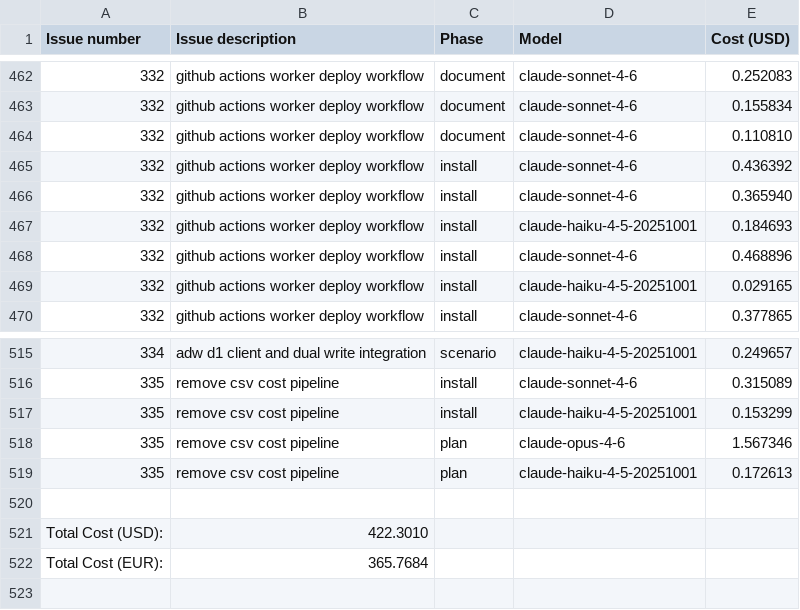
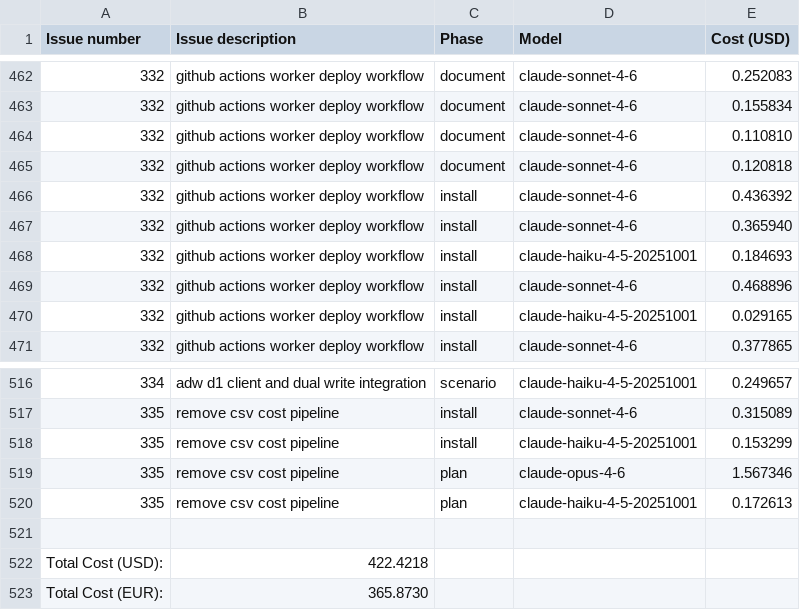
Before and after one commit to paysdoc/AI_Dev_Workflow, a CSV file: projects/AI_Dev_Workflow/total-cost.csv, drawn as a sheet; only a part is shown, gaps mark what is left out.

```diff
--- a/projects/AI_Dev_Workflow/total-cost.csv
+++ b/projects/AI_Dev_Workflow/total-cost.csv
@@ -464,2 +464,3 @@ Issue number,Issue description,Phase,Model,Cost (USD)
 332,github actions worker deploy workflow,document,claude-sonnet-4-6,0.110810
+332,github actions worker deploy workflow,document,claude-sonnet-4-6,0.120818
 332,github actions worker deploy workflow,install,claude-sonnet-4-6,0.436392
@@ -520,3 +521,3 @@ Issue number,Issue description,Phase,Model,Cost (USD)
 
-Total Cost (USD):,422.3010
-Total Cost (EUR):,365.7684
+Total Cost (USD):,422.4218
+Total Cost (EUR):,365.8730
```
Also changed, not shown: projects/AI_Dev_Workflow/332-github-actions-worker-deploy-workflow.csv.
